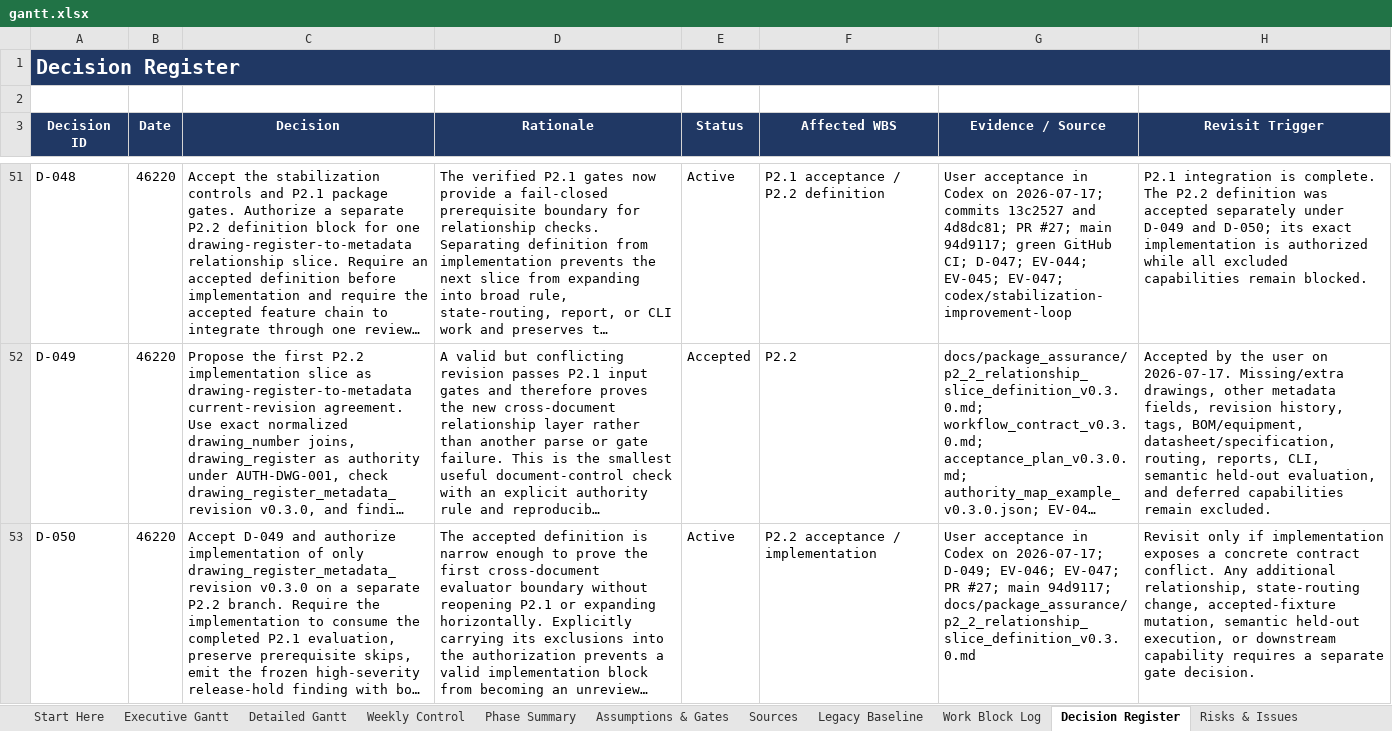
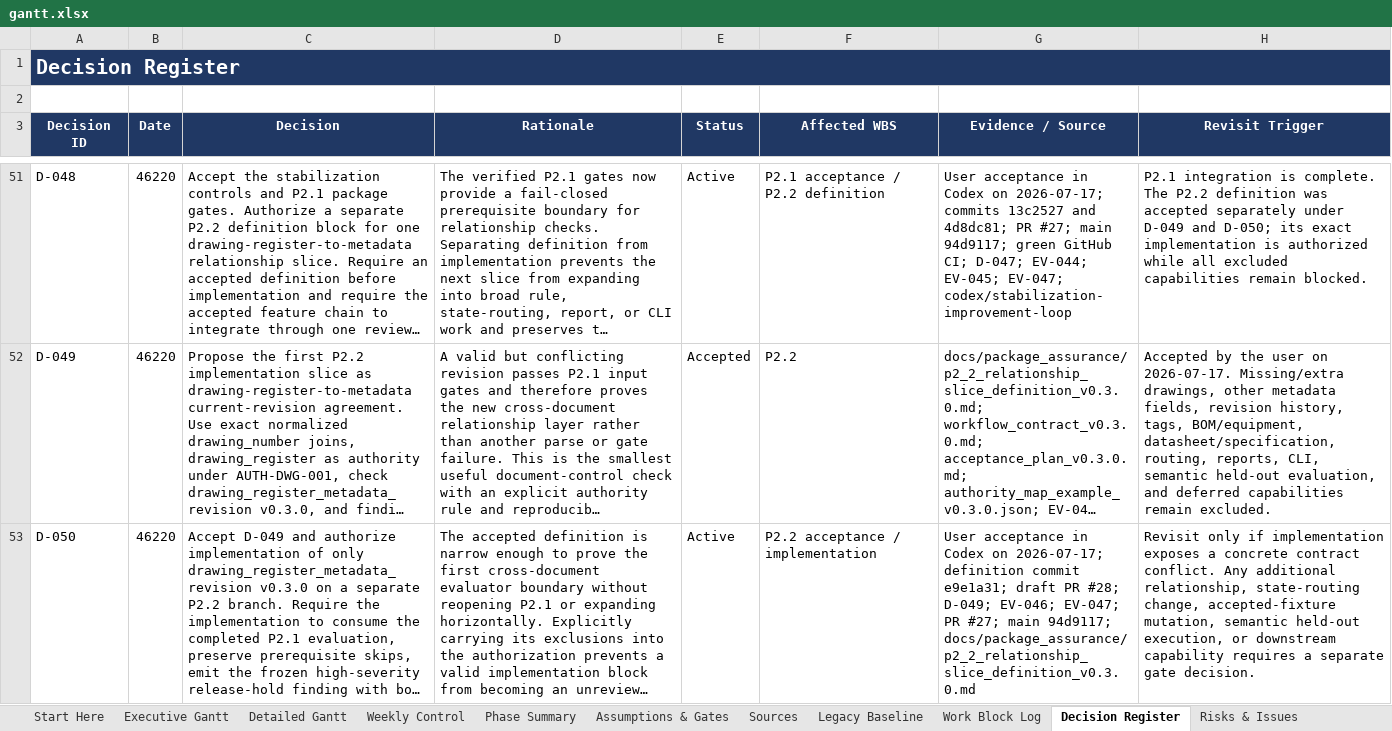
Before and after one commit to Jason-Jensen/mechanical-technical-document-evaluation-harness, an Excel workbook: gantt.xlsx, sheet Decision Register, drawn as a sheet; only a part is shown, gaps mark what is left out; long unchanged cells end in …; values as stored, in another font and other column widths than the file's, no borders; the diff covers the shown part only; the diff names each change by its address in the sheet, - before the commit and + after, or states it on an @@ line.

```diff
--- a/gantt.xlsx (sheet Decision Register)
+++ b/gantt.xlsx (sheet Decision Register)
-G53 (Evidence / Source): …on 2026-07-17; D-049; EV-046;…
+G53 (Evidence / Source): …on 2026-07-17; definition commit e9e1a31; draft PR #28; D-049; EV-046;…
```
Also changed, not shown: 1 added row elsewhere in this sheet, sheet Pilot Dashboard, sheet Evidence Register, sheet Pilot Gantt, sheet Start Here, sheet AI Context, charts or pictures, 8 other files.
